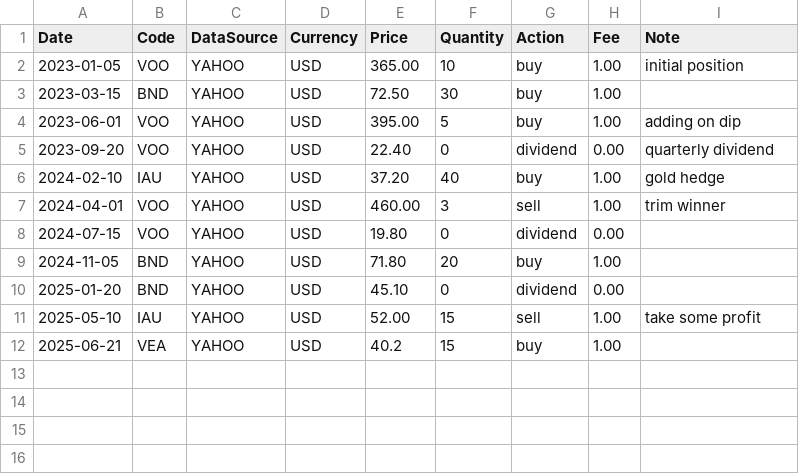
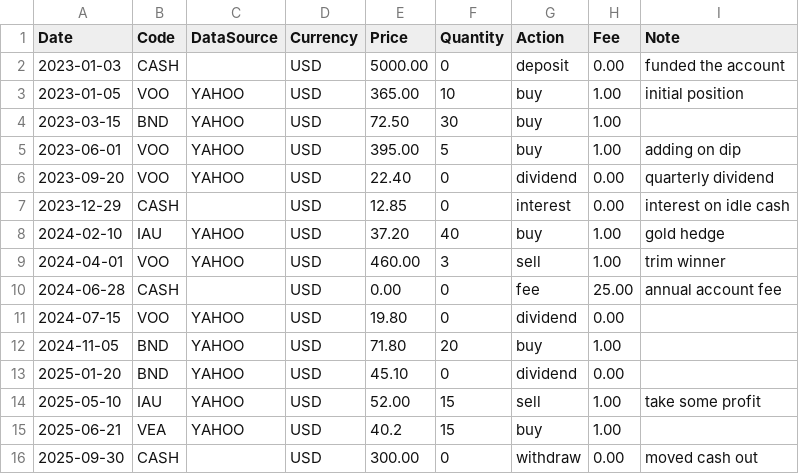
Before and after one commit to disin7c9/asset-management, a CSV file: data/sample_data/transactions.csv, drawn as a sheet; the diff names each change by its address in the sheet, - before the commit and + after, or states it on an @@ line.

```diff
--- a/data/sample_data/transactions.csv
+++ b/data/sample_data/transactions.csv
+row 2: 2023-01-03 | CASH |  | USD | 5000.00 | 0 | deposit | 0.00 | funded the account
+row 7: 2023-12-29 | CASH |  | USD | 12.85 | 0 | interest | 0.00 | interest on idle cash
+row 10: 2024-06-28 | CASH |  | USD | 0.00 | 0 | fee | 25.00 | annual account fee
+row 16: 2025-09-30 | CASH |  | USD | 300.00 | 0 | withdraw | 0.00 | moved cash out
```
Also changed, not shown: 30 other files.
